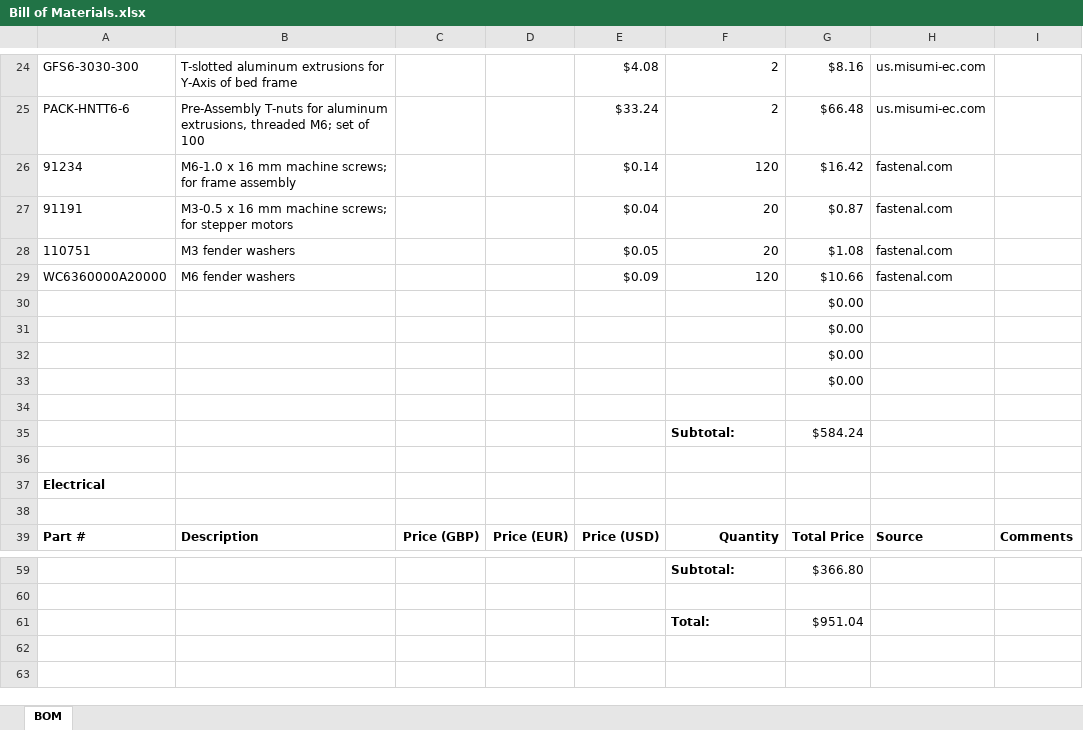
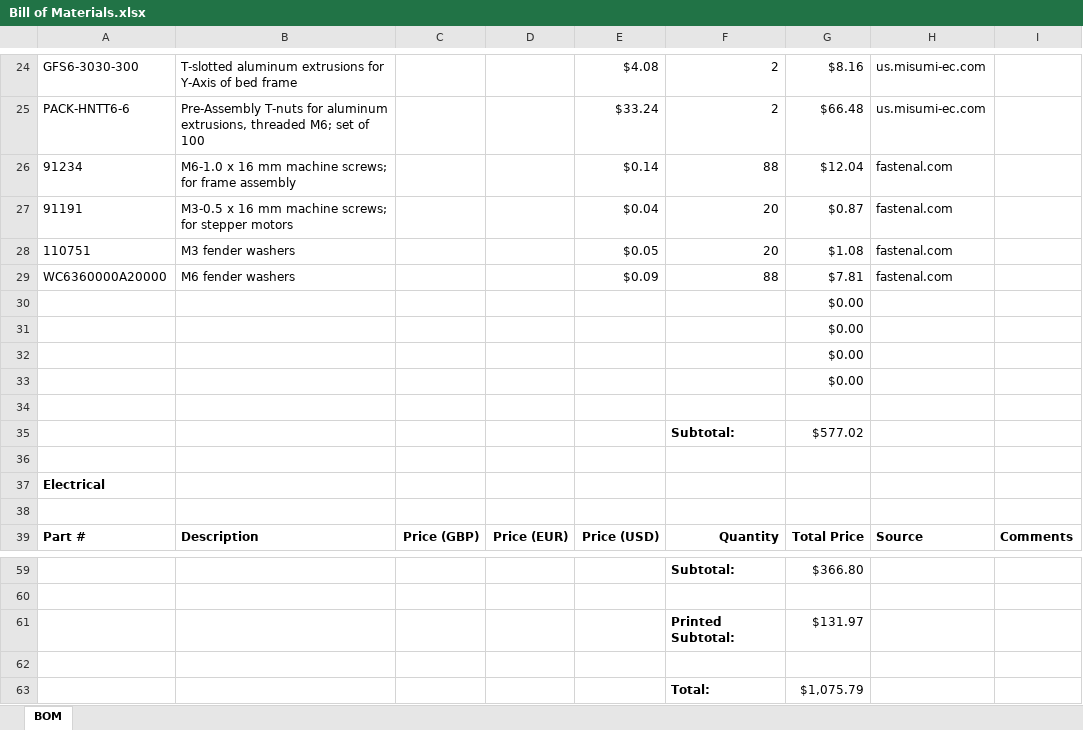
Before and after one commit to Daedalus1400/Washington, an Excel workbook: Bill of Materials.xlsx, sheet BOM, drawn as a sheet; only a part is shown, gaps mark what is left out; values as stored, in another font and other column widths than the file's, no borders; addresses are those after the commit; the diff names each change by its address in the sheet, - before the commit and + after, or states it on an @@ line.

```diff
--- a/Bill of Materials.xlsx (sheet BOM)
+++ b/Bill of Materials.xlsx (sheet BOM)
-F26: 120
+F26: 88
-G26: $16.42
+G26: $12.04
-F29: 120
+F29: 88
-G29: $10.66
+G29: $7.81
-G35: $584.24
+G35: $577.02
+row 61:  |  |  |  |  | Printed Subtotal: | $131.97
-row 62:  |  |  |  |  | Total: | $951.04
+row 62: (empty)
+row 63:  |  |  |  |  | Total: | $1,075.79
```
Also changed, not shown: 4 other files.
